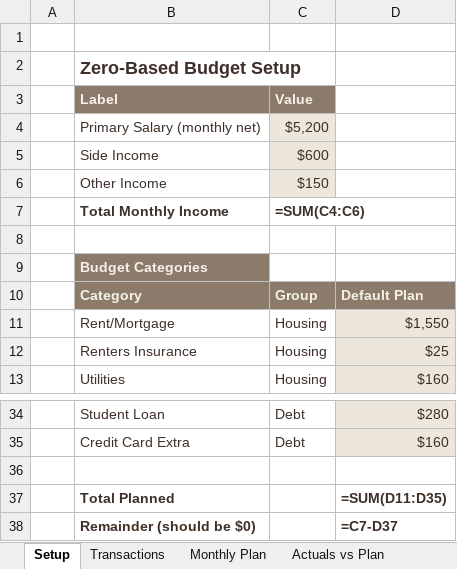
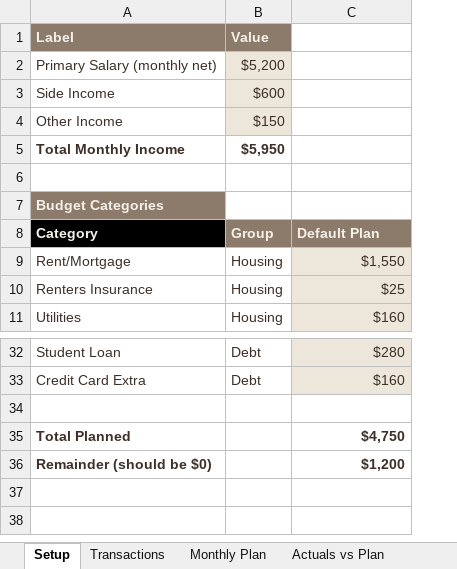
Before and after one commit to TimFrenzel/modelstack, an Excel workbook: sheets/personal-finance/zero-based-budget/zero-based-budget.xlsx, sheet Setup, drawn as a sheet; only a part is shown, gaps mark what is left out; values as stored, in another font and other column widths than the file's, no borders; formulas without a stored value are shown as written; conditional formats not drawn; removed rows and columns are numbered as before the commit, all else as after; the diff names each change by its address in the sheet, - before the commit and + after, or states it on an @@ line.

```diff
--- a/sheets/personal-finance/zero-based-budget/zero-based-budget.xlsx (sheet Setup)
+++ b/sheets/personal-finance/zero-based-budget/zero-based-budget.xlsx (sheet Setup)
-column A, empty
-row 1: (empty)
-row 2:  | Zero-Based Budget Setup
-B5 (Value): =SUM(C4:C6)
+B5 (Value): $5,950
-A8 fill: #8C7B6B
+A8 fill: #000000
-C35: =SUM(D11:D35)
+C35: $4,750
-C36: =C7-D37
+C36: $1,200
```
Also changed, not shown: sheet Actuals vs Plan, sheet Monthly Plan, sheet Trends, sheet Transactions, sheet Readme, charts or pictures, sheets/investing/dca-vs-lump-sum/dca-vs-lump-sum.xlsx, sheets/investing/dividend-log/dividend-log.xlsx, 2 other files.
